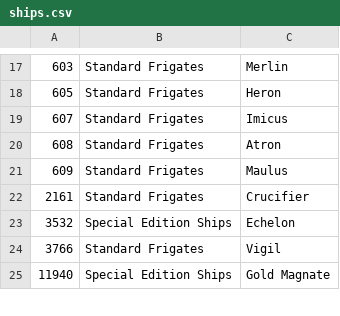
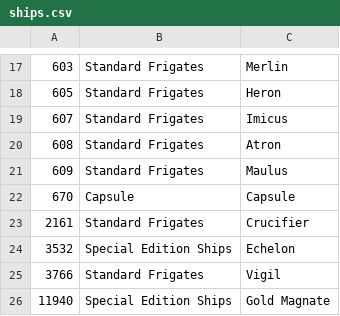
Before and after one commit to eosystems/eozkill, a CSV file: data/ships.csv, drawn as a sheet; only a part is shown, gaps mark what is left out; the diff names each change by its address in the sheet, - before the commit and + after, or states it on an @@ line.

```diff
--- a/data/ships.csv
+++ b/data/ships.csv
+row 22: 670 | Capsule | Capsule
```
Also changed, not shown: 1 other file.
